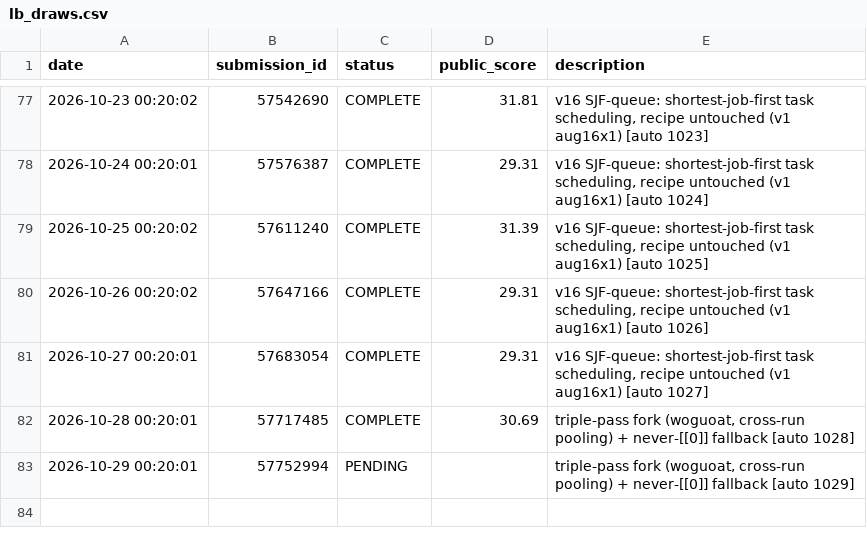
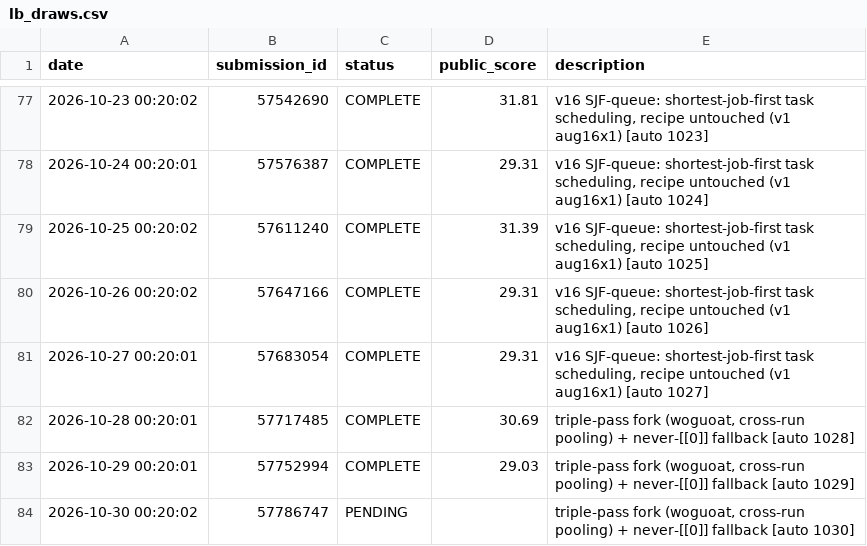
Before and after one commit to pyaroslav/arc-agi-2, a CSV file: docs/lb_draws.csv, drawn as a sheet; only a part is shown, gaps mark what is left out.

```diff
--- a/docs/lb_draws.csv
+++ b/docs/lb_draws.csv
@@ -82,2 +82,3 @@ date,submission_id,status,public_score,description
 2026-10-28 00:20:01,57717485,COMPLETE,30.69,"triple-pass fork (woguoat, cross-run pooling) + never-[[0]] fallback [auto 1028]"
-2026-10-29 00:20:01,57752994,PENDING,,"triple-pass fork (woguoat, cross-run pooling) + never-[[0]] fallback [auto 1029]"
+2026-10-29 00:20:01,57752994,COMPLETE,29.03,"triple-pass fork (woguoat, cross-run pooling) + never-[[0]] fallback [auto 1029]"
+2026-10-30 00:20:02,57786747,PENDING,,"triple-pass fork (woguoat, cross-run pooling) + never-[[0]] fallback [auto 1030]"
```
